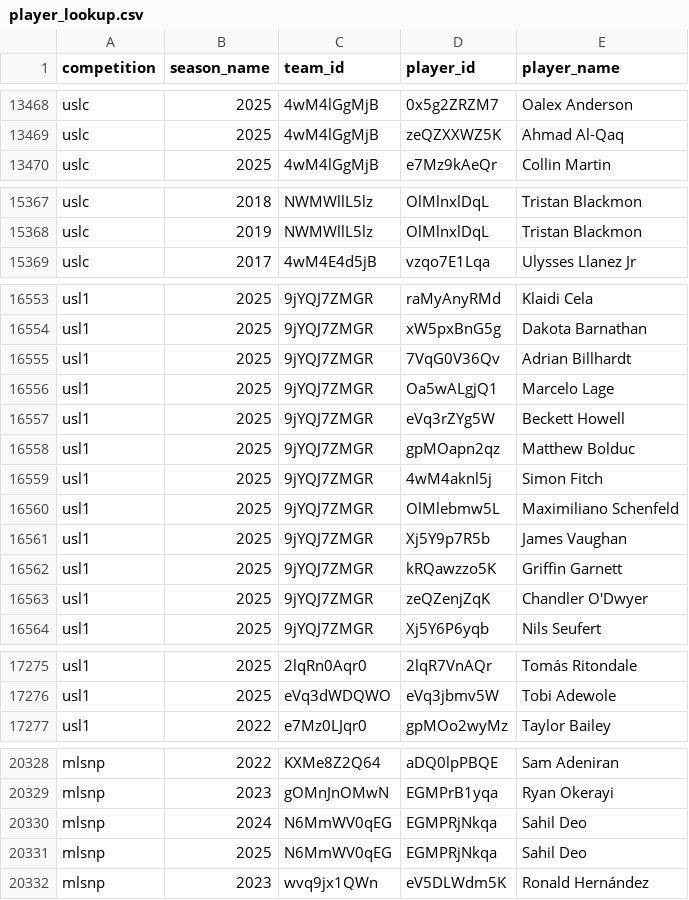
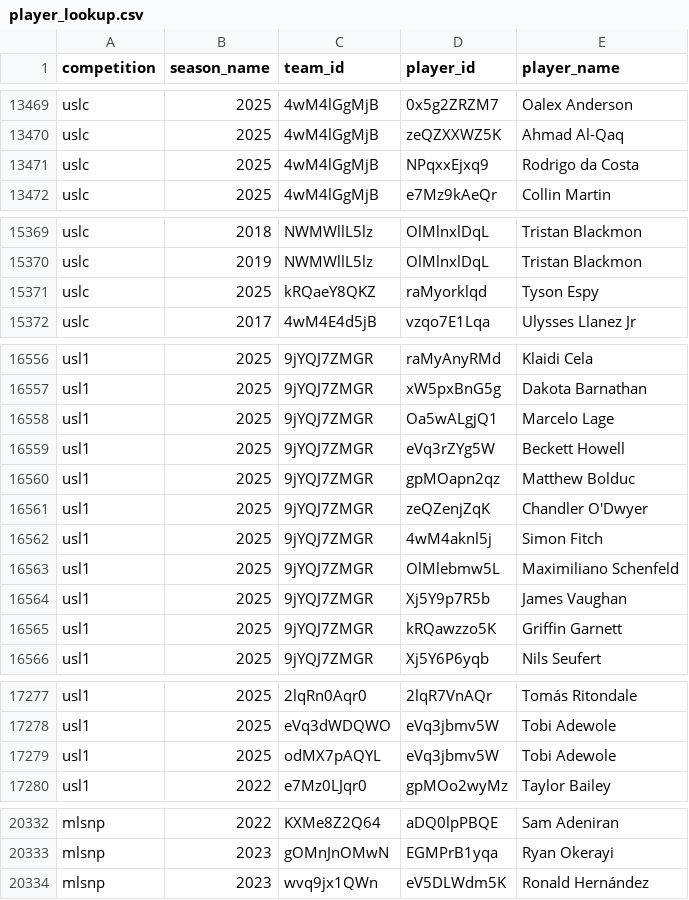
Before and after one commit to akeaswaran/goalsadded-data, a CSV file: data/player_lookup.csv, drawn as a sheet; only a part is shown, gaps mark what is left out; the diff covers the shown part only.

```diff
--- a/data/player_lookup.csv
+++ b/data/player_lookup.csv
@@ -13469,2 +13470,3 @@ uslc,2025,4wM4lGgMjB,0x5g2ZRZM7,Oalex Anderson
 uslc,2025,4wM4lGgMjB,zeQZXXWZ5K,Ahmad Al-Qaq
+uslc,2025,4wM4lGgMjB,NPqxxEjxq9,Rodrigo da Costa
 uslc,2025,4wM4lGgMjB,e7Mz9kAeQr,Collin Martin
@@ -15368,2 +15370,3 @@ uslc,2018,NWMWllL5lz,OlMlnxlDqL,Tristan Blackmon
 uslc,2019,NWMWllL5lz,OlMlnxlDqL,Tristan Blackmon
+uslc,2025,kRQaeY8QKZ,raMyorklqd,Tyson Espy
 uslc,2017,4wM4E4d5jB,vzqo7E1Lqa,Ulysses Llanez Jr
@@ -16554,3 +16557,2 @@ usl1,2025,9jYQJ7ZMGR,raMyAnyRMd,Klaidi Cela
 usl1,2025,9jYQJ7ZMGR,xW5pxBnG5g,Dakota Barnathan
-usl1,2025,9jYQJ7ZMGR,7VqG0V36Qv,Adrian Billhardt
 usl1,2025,9jYQJ7ZMGR,Oa5wALgjQ1,Marcelo Lage
@@ -16558,2 +16560,3 @@ usl1,2025,9jYQJ7ZMGR,eVq3rZYg5W,Beckett Howell
 usl1,2025,9jYQJ7ZMGR,gpMOapn2qz,Matthew Bolduc
+usl1,2025,9jYQJ7ZMGR,zeQZenjZqK,Chandler O'Dwyer
 usl1,2025,9jYQJ7ZMGR,4wM4aknl5j,Simon Fitch
@@ -16562,3 +16565,2 @@ usl1,2025,9jYQJ7ZMGR,Xj5Y9p7R5b,James Vaughan
 usl1,2025,9jYQJ7ZMGR,kRQawzzo5K,Griffin Garnett
-usl1,2025,9jYQJ7ZMGR,zeQZenjZqK,Chandler O'Dwyer
 usl1,2025,9jYQJ7ZMGR,Xj5Y6P6yqb,Nils Seufert
@@ -17276,2 +17278,3 @@ usl1,2025,2lqRn0Aqr0,2lqR7VnAQr,Tomás Ritondale
 usl1,2025,eVq3dWDQWO,eVq3jbmv5W,Tobi Adewole
+usl1,2025,odMX7pAQYL,eVq3jbmv5W,Tobi Adewole
 usl1,2022,e7Mz0LJqr0,gpMOo2wyMz,Taylor Bailey
@@ -20329,4 +20333,2 @@ mlsnp,2022,KXMe8Z2Q64,aDQ0lpPBQE,Sam Adeniran
 mlsnp,2023,gOMnJnOMwN,EGMPrB1yqa,Ryan Okerayi
-mlsnp,2024,N6MmWV0qEG,EGMPRjNkqa,Sahil Deo
-mlsnp,2025,N6MmWV0qEG,EGMPRjNkqa,Sahil Deo
 mlsnp,2023,wvq9jx1QWn,eV5DLWdm5K,Ronald Hernández
```
Also changed, not shown: 1 added row and 72 moved rows elsewhere in this file, data/mlsnp/player-g+-pct.csv, data/mlsnp/team_position_breakdown.csv, 8 other files.
